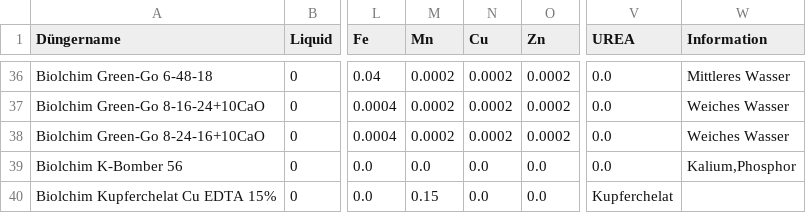
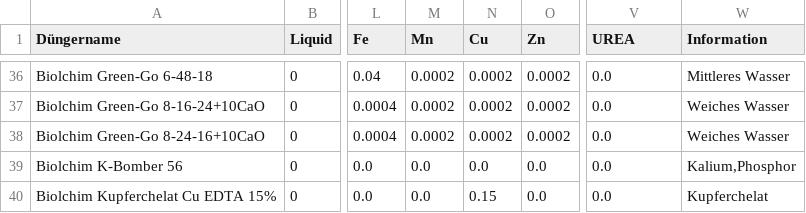
Before and after one commit to onethree7/Horticalc, a CSV file: data/fertilizers.csv, drawn as a sheet; only a part is shown, gaps mark what is left out; the diff covers the shown part only; the diff names each change by its address in the sheet, - before the commit and + after, or states it on an @@ line.

Commit message:
data: keep generic chemical diff additive-only

```diff
--- a/data/fertilizers.csv
+++ b/data/fertilizers.csv
-M40 (Mn): 0.15
+M40 (Mn): 0.0
-N40 (Cu): 0.0
+N40 (Cu): 0.15
-V40 (UREA): Kupferchelat
+V40 (UREA): 0.0
-W40 (Information): (empty)
+W40 (Information): Kupferchelat
```
Also changed, not shown: 9 edited cells elsewhere in this file.
